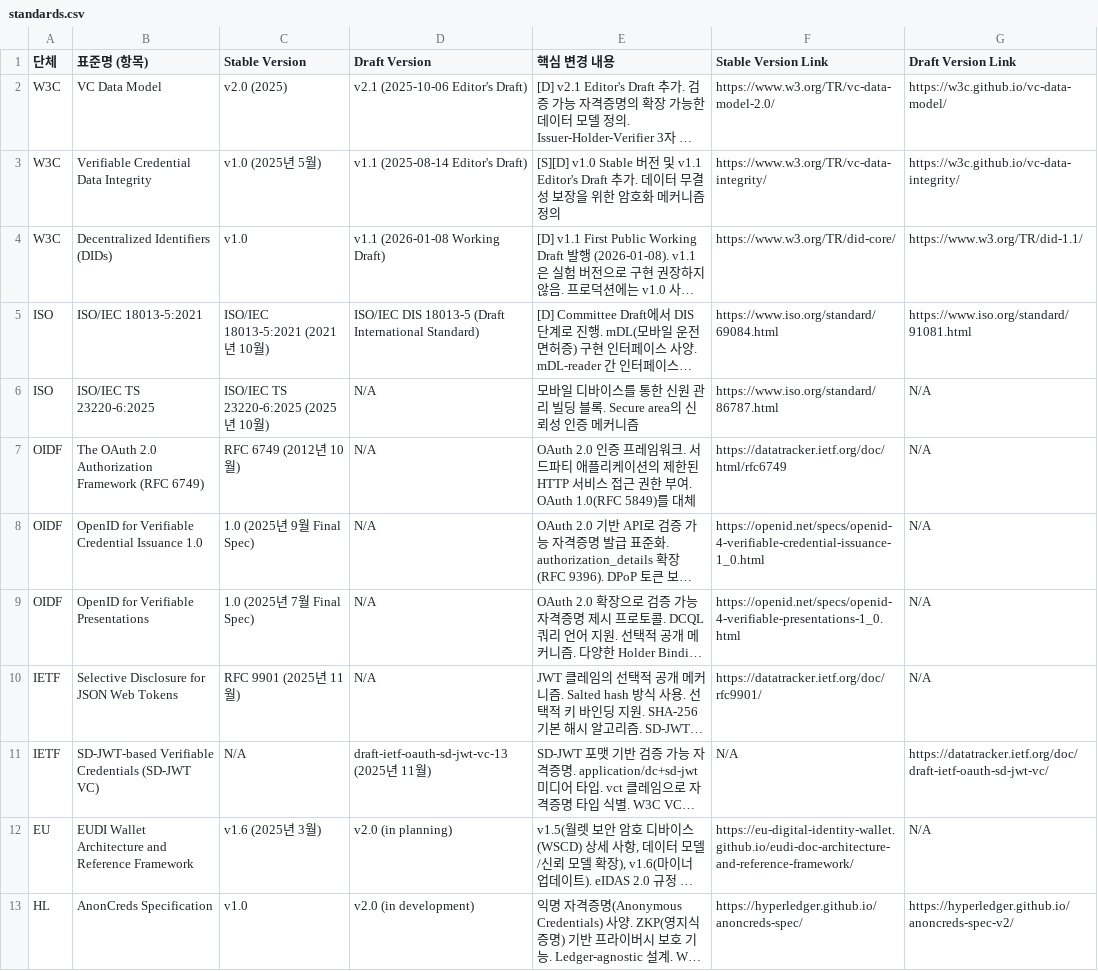
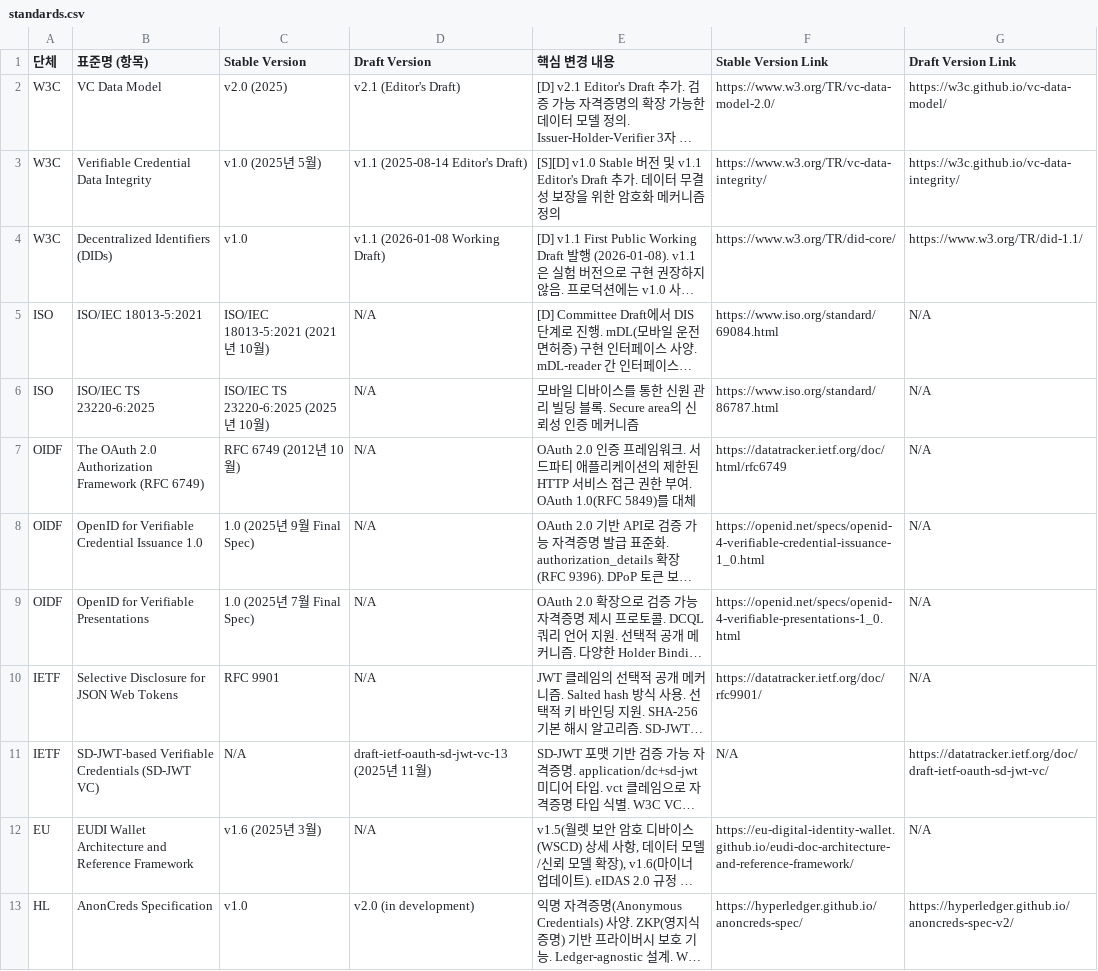
Before and after one commit to yoongyu-lee/standards-version-tracker, a CSV file: standards.csv, drawn as a sheet; long unchanged cells end in …; the diff names each change by its address in the sheet, - before the commit and + after, or states it on an @@ line.

```diff
--- a/standards.csv
+++ b/standards.csv
-D2 (Draft Version): v2.1 (2025-10-06 Editor's Draft)
+D2 (Draft Version): v2.1 (Editor's Draft)
-D5 (Draft Version): ISO/IEC DIS 18013-5 (Draft International Standard)
+D5 (Draft Version): N/A
-G5 (Draft Version Link): https://www.iso.org/standard/91081.html
+G5 (Draft Version Link): N/A
-C10 (Stable Version): RFC 9901 (2025년 11월)
+C10 (Stable Version): RFC 9901
-D12 (Draft Version): v2.0 (in planning)
+D12 (Draft Version): N/A
```
Also changed, not shown: 4 other files.
